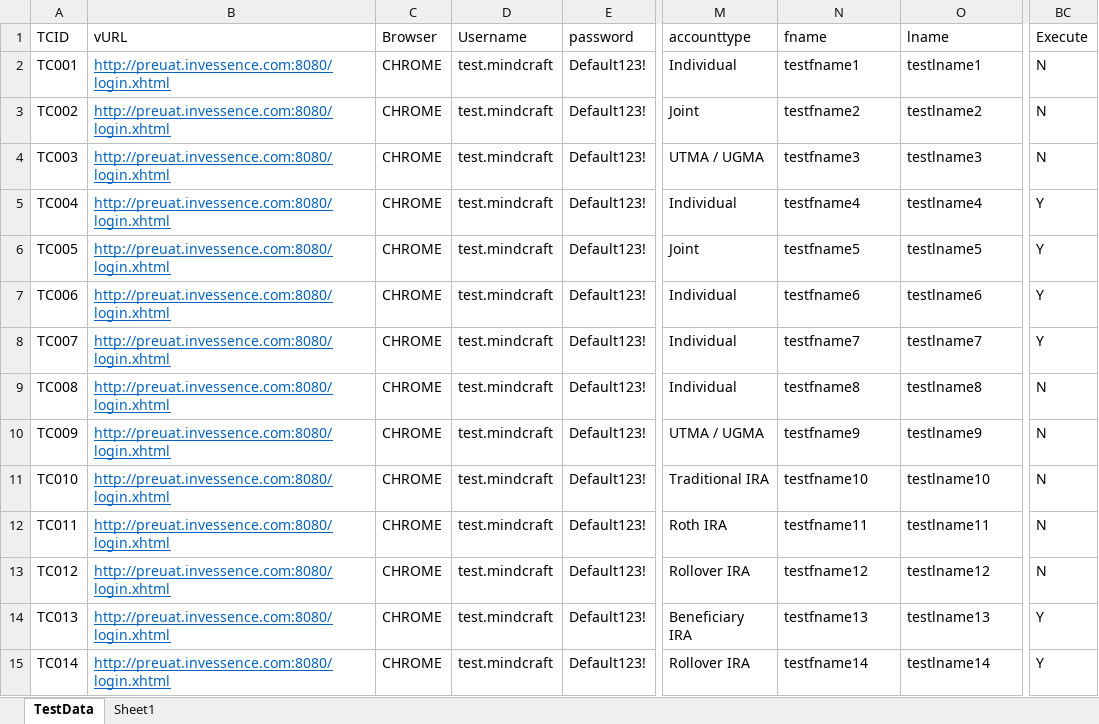
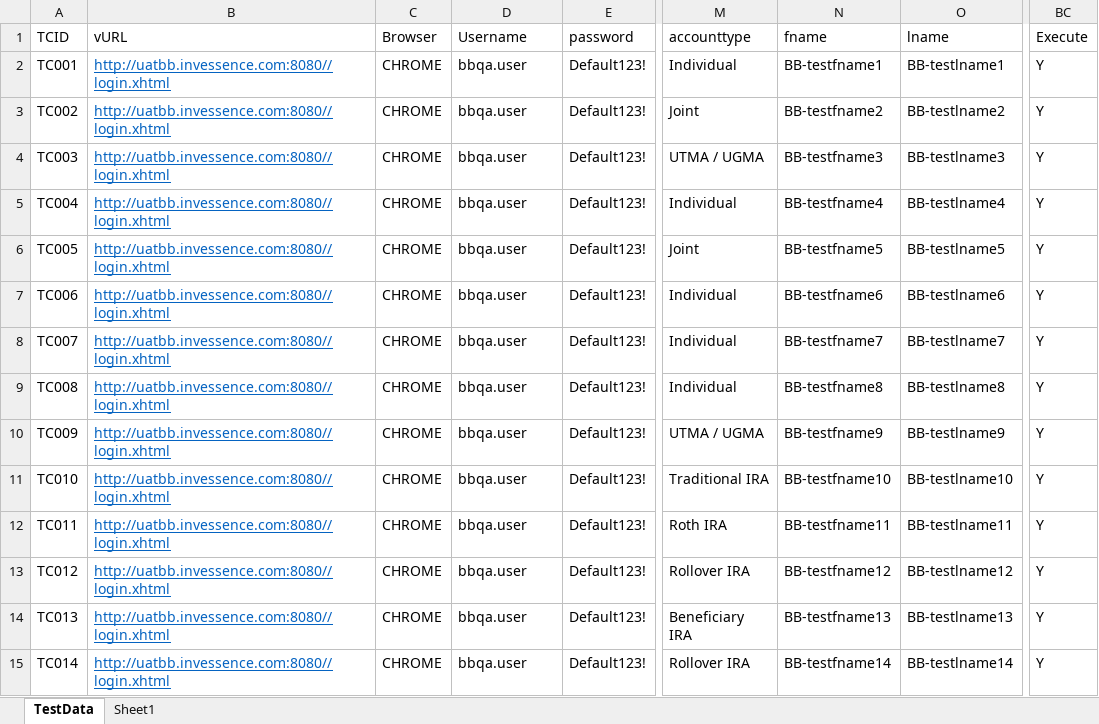
Before and after one commit to invgituser/gitsvnrepo, an Excel workbook: QA_Automation/Invessence/TestCases/BB/TestData_Invessence_BB_OpenNewAccount.xlsx, sheet TestData, drawn as a sheet; only a part is shown, gaps mark what is left out; values as stored, in another font and other column widths than the file's, no borders; the diff covers the shown part only; the diff names each change by its address in the sheet, - before the commit and + after, or states it on an @@ line.

```diff
--- a/QA_Automation/Invessence/TestCases/BB/TestData_Invessence_BB_OpenNewAccount.xlsx (sheet TestData)
+++ b/QA_Automation/Invessence/TestCases/BB/TestData_Invessence_BB_OpenNewAccount.xlsx (sheet TestData)
-B2:B15 (vURL): http://preuat.invessence.com:8080/login.xhtml
+B2:B15 (vURL): http://uatbb.invessence.com:8080//login.xhtml
-D2:D15 (Username): test.mindcraft
+D2:D15 (Username): bbqa.user
-N2 (fname): testfname1
+N2 (fname): BB-testfname1
-O2 (lname): testlname1
+O2 (lname): BB-testlname1
-BC2:BC4 (Execute): N
+BC2:BC4 (Execute): Y
-N3 (fname): testfname2
+N3 (fname): BB-testfname2
-O3 (lname): testlname2
+O3 (lname): BB-testlname2
-N4 (fname): testfname3
+N4 (fname): BB-testfname3
-O4 (lname): testlname3
+O4 (lname): BB-testlname3
-N5 (fname): testfname4
+N5 (fname): BB-testfname4
-O5 (lname): testlname4
+O5 (lname): BB-testlname4
-N6 (fname): testfname5
+N6 (fname): BB-testfname5
-O6 (lname): testlname5
+O6 (lname): BB-testlname5
-N7 (fname): testfname6
+N7 (fname): BB-testfname6
-O7 (lname): testlname6
+O7 (lname): BB-testlname6
-N8 (fname): testfname7
+N8 (fname): BB-testfname7
-O8 (lname): testlname7
+O8 (lname): BB-testlname7
-N9 (fname): testfname8
+N9 (fname): BB-testfname8
-O9 (lname): testlname8
+O9 (lname): BB-testlname8
-BC9:BC13 (Execute): N
+BC9:BC13 (Execute): Y
-N10 (fname): testfname9
+N10 (fname): BB-testfname9
-O10 (lname): testlname9
+O10 (lname): BB-testlname9
-N11 (fname): testfname10
+N11 (fname): BB-testfname10
-O11 (lname): testlname10
+O11 (lname): BB-testlname10
-N12 (fname): testfname11
+N12 (fname): BB-testfname11
-O12 (lname): testlname11
+O12 (lname): BB-testlname11
-N13 (fname): testfname12
+N13 (fname): BB-testfname12
-O13 (lname): testlname12
+O13 (lname): BB-testlname12
-N14 (fname): testfname13
+N14 (fname): BB-testfname13
-O14 (lname): testlname13
+O14 (lname): BB-testlname13
-N15 (fname): testfname14
+N15 (fname): BB-testfname14
-O15 (lname): testlname14
+O15 (lname): BB-testlname14
```
Also changed, not shown: 18 edited cells elsewhere in this sheet, QA_Automation/Invessence/TestCases/BB/TestData_Invessence_BB_ChangeStrategy.xlsx, QA_Automation/Invessence/TestCases/BB/TestData_Invessence_BB_OpenNewAccountVisitor.xlsx, 10 other files.
